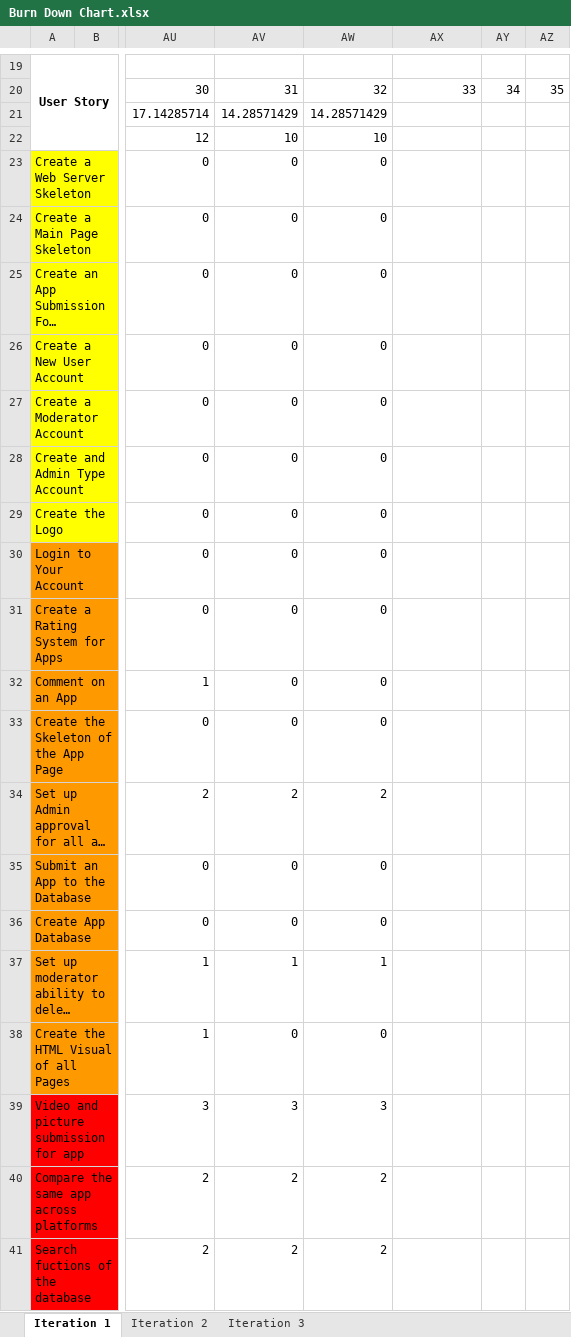
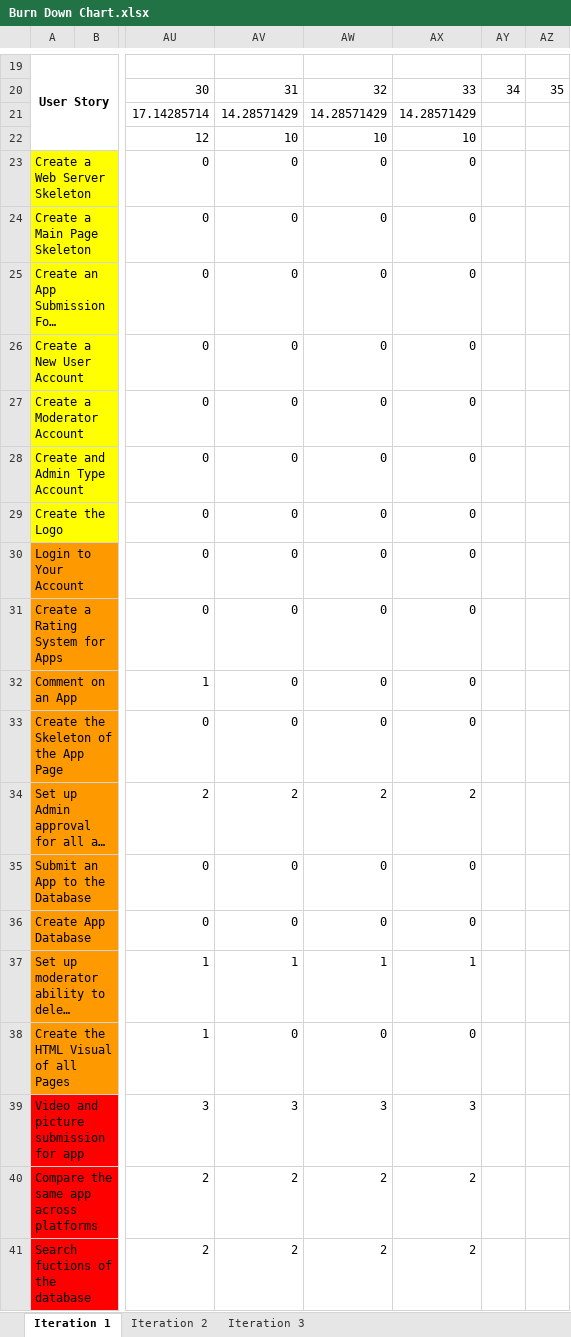
Before and after one commit to ColeHoff7/CSE201, an Excel workbook: Burn Down Chart.xlsx, sheet Iteration 1, drawn as a sheet; only a part is shown, gaps mark what is left out; long unchanged cells end in …; values as stored, in another font and other column widths than the file's, no borders; charts and pictures not drawn; the diff names each change by its address in the sheet, - before the commit and + after, or states it on an @@ line.

Commit message:
Linking fix and Burn Down Chart

```diff
--- a/Burn Down Chart.xlsx (sheet Iteration 1)
+++ b/Burn Down Chart.xlsx (sheet Iteration 1)
-AX21: (empty)
+AX21: 14.28571429
-AX22: (empty)
+AX22: 10
-AX23:AX33: (empty)
+AX23:AX33: 0
-AX34: (empty)
+AX34: 2
-AX35:AX36: (empty)
+AX35:AX36: 0
-AX37: (empty)
+AX37: 1
-AX38: (empty)
+AX38: 0
-AX39: (empty)
+AX39: 3
-AX40:AX41: (empty)
+AX40:AX41: 2
```
Also changed, not shown: charts or pictures, 1 other file.
